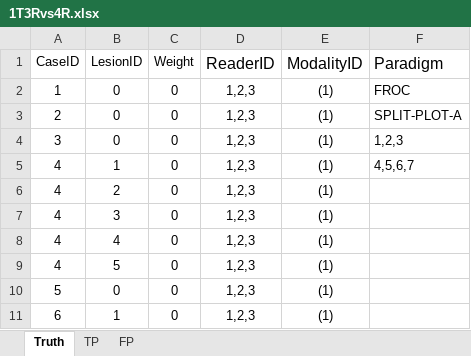
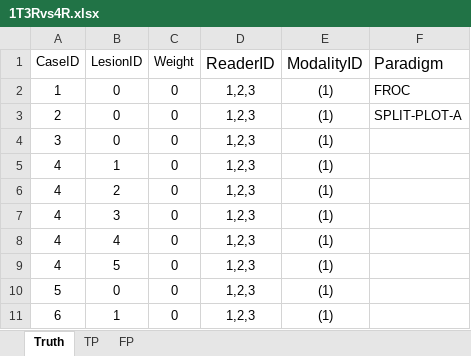
Before and after one commit to dpc10ster/RJafroc, an Excel workbook: inst/extdata/toyFiles/FROC/1T3Rvs4R.xlsx, sheet Truth, drawn as a sheet; only a part is shown; values as stored, in another font and other column widths than the file's, no borders; the diff names each change by its address in the sheet, - before the commit and + after, or states it on an @@ line.

Commit message:
Just prior to reducing UtilPseudoValues to one function [skip ci]
Previously using three functions: one for FACTRL, one for SPLIT-PLOT-A and one for  SPLIT-PLOT-C

```diff
--- a/inst/extdata/toyFiles/FROC/1T3Rvs4R.xlsx (sheet Truth)
+++ b/inst/extdata/toyFiles/FROC/1T3Rvs4R.xlsx (sheet Truth)
-F4 (Paradigm): 1,2,3
+F4 (Paradigm): (empty)
-F5 (Paradigm): 4,5,6,7
+F5 (Paradigm): (empty)
```
Also changed, not shown: inst/extdata/toyFiles/FROC/FrocDataSpC.xlsx, 56 other files.
